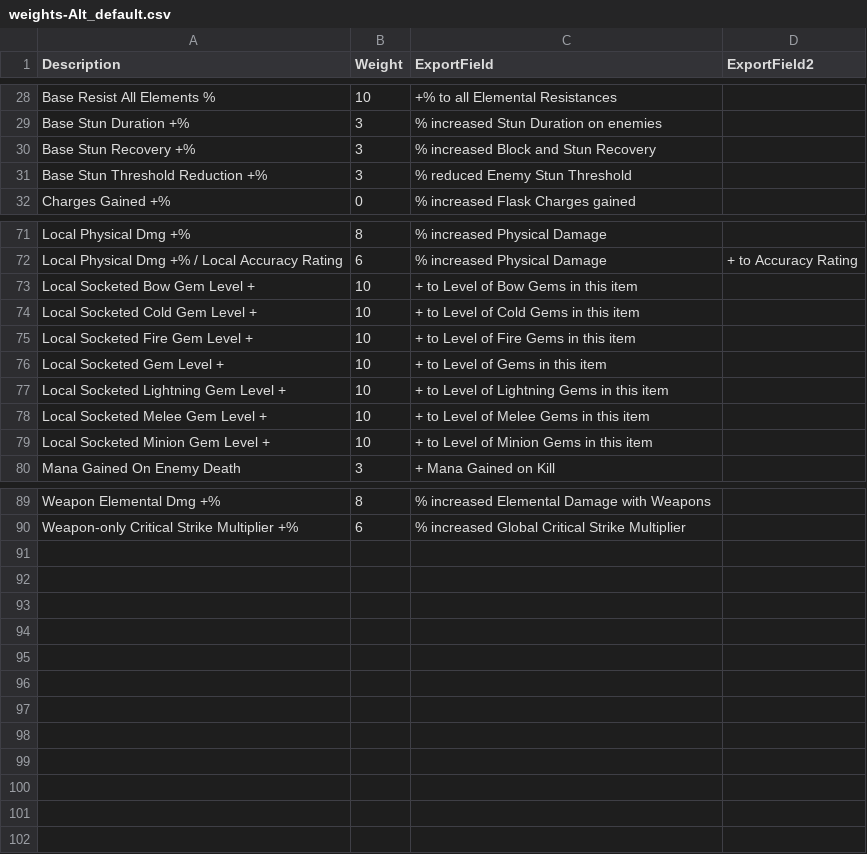
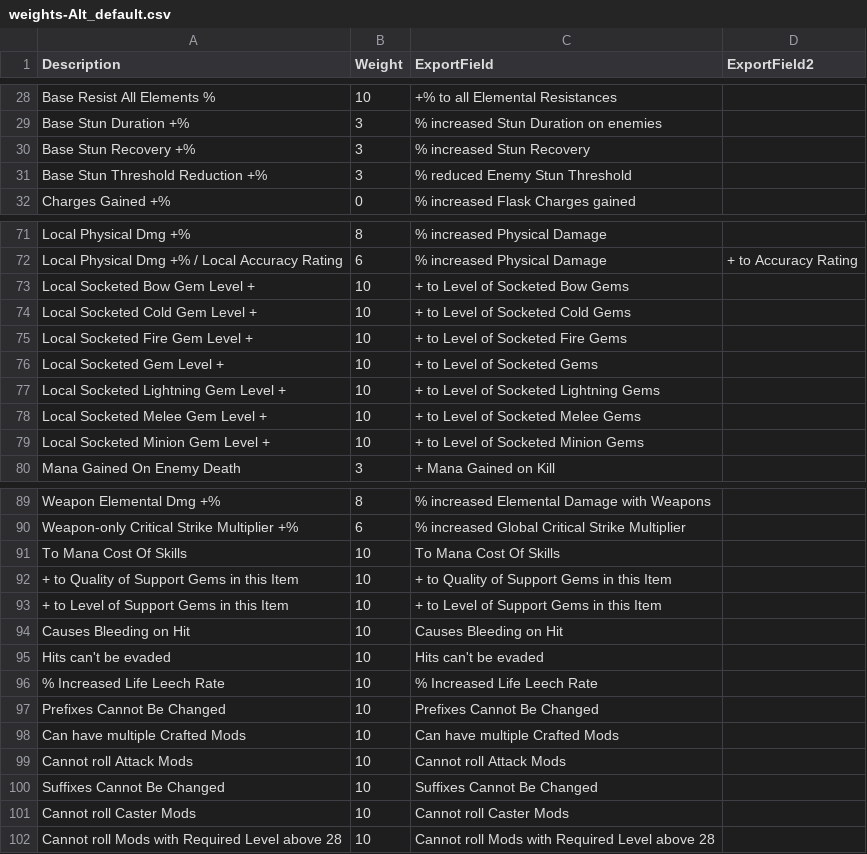
Before and after one commit to RoryTate/modrank, a CSV file: ModRank/weights-Alt_default.csv, drawn as a sheet; only a part is shown, gaps mark what is left out; the diff covers the shown part only.

Commit message:
- renamed mods in mods.csv and weights-*.csv for POE 1.3 changes to naming conventions - changed "Etched Shield" to "Etched Kite Shield" in gear list - added recognition of crafted mods to program - fixed gem level requirements for item not being displayed when item has a gem socketed that is setting the level requirement - added display of colours (Red, Green, Blue) for armour items depending on Arm/Eva/ES values - updated application version to 1.1.0

```diff
--- a/ModRank/weights-Alt_default.csv
+++ b/ModRank/weights-Alt_default.csv
@@ -29,3 +29,3 @@ Base Resist All Elements %,10,+% to all Elemental Resistances,
 Base Stun Duration +%,3,% increased Stun Duration on enemies,
-Base Stun Recovery +%,3,% increased Block and Stun Recovery,
+Base Stun Recovery +%,3,% increased Stun Recovery,
 Base Stun Threshold Reduction +%,3,% reduced Enemy Stun Threshold,
@@ -72,9 +72,9 @@ Local Physical Dmg +%,8,% increased Physical Damage,
 Local Physical Dmg +% / Local Accuracy Rating,6,% increased Physical Damage,+ to Accuracy Rating
-Local Socketed Bow Gem Level +,10,+ to Level of Bow Gems in this item,
-Local Socketed Cold Gem Level +,10,+ to Level of Cold Gems in this item,
-Local Socketed Fire Gem Level +,10,+ to Level of Fire Gems in this item,
-Local Socketed Gem Level +,10,+ to Level of Gems in this item,
-Local Socketed Lightning Gem Level +,10,+ to Level of Lightning Gems in this item,
-Local Socketed Melee Gem Level +,10,+ to Level of Melee Gems in this item,
-Local Socketed Minion Gem Level +,10,+ to Level of Minion Gems in this item,
+Local Socketed Bow Gem Level +,10,+ to Level of Socketed Bow Gems,
+Local Socketed Cold Gem Level +,10,+ to Level of Socketed Cold Gems,
+Local Socketed Fire Gem Level +,10,+ to Level of Socketed Fire Gems,
+Local Socketed Gem Level +,10,+ to Level of Socketed Gems,
+Local Socketed Lightning Gem Level +,10,+ to Level of Socketed Lightning Gems,
+Local Socketed Melee Gem Level +,10,+ to Level of Socketed Melee Gems,
+Local Socketed Minion Gem Level +,10,+ to Level of Socketed Minion Gems,
 Mana Gained On Enemy Death,3,+ Mana Gained on Kill,
@@ -90 +90,13 @@ Weapon Elemental Dmg +%,8,% increased Elemental Damage with Weapons,
 Weapon-only Critical Strike Multiplier +%,6,% increased Global Critical Strike Multiplier,
+To Mana Cost Of Skills,10,To Mana Cost Of Skills,
++ to Quality of Support Gems in this Item,10,+ to Quality of Support Gems in this Item,
++ to Level of Support Gems in this Item,10,+ to Level of Support Gems in this Item,
+Causes Bleeding on Hit,10,Causes Bleeding on Hit,
+Hits can't be evaded,10,Hits can't be evaded,
+% Increased Life Leech Rate,10,% Increased Life Leech Rate
+Prefixes Cannot Be Changed,10,Prefixes Cannot Be Changed
+Can have multiple Crafted Mods,10,Can have multiple Crafted Mods
+Cannot roll Attack Mods,10,Cannot roll Attack Mods
+Suffixes Cannot Be Changed,10,Suffixes Cannot Be Changed
+Cannot roll Caster Mods,10,Cannot roll Caster Mods
+Cannot roll Mods with Required Level above 28,10,Cannot roll Mods with Required Level above 28
```
Also changed, not shown: 6 edited cells elsewhere in this file, ModRank/weights-default.csv, ModRank/weights-duelist.csv, 15 other files.
